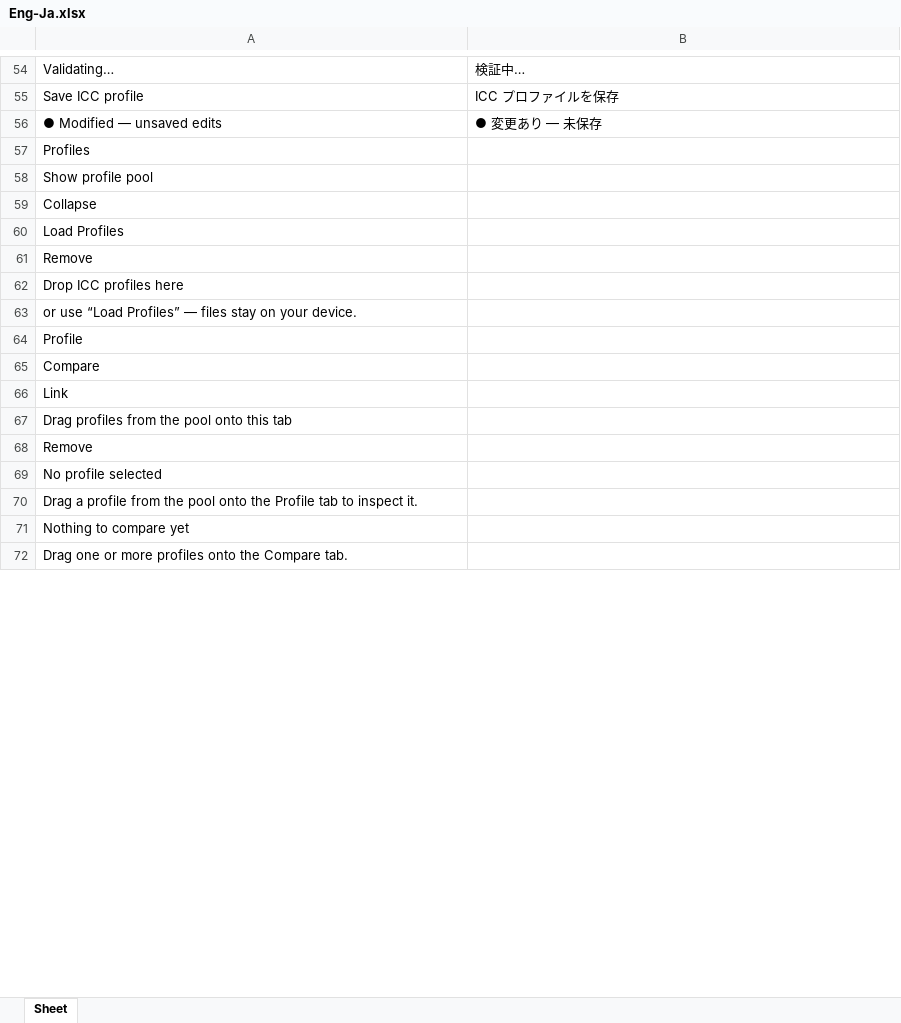
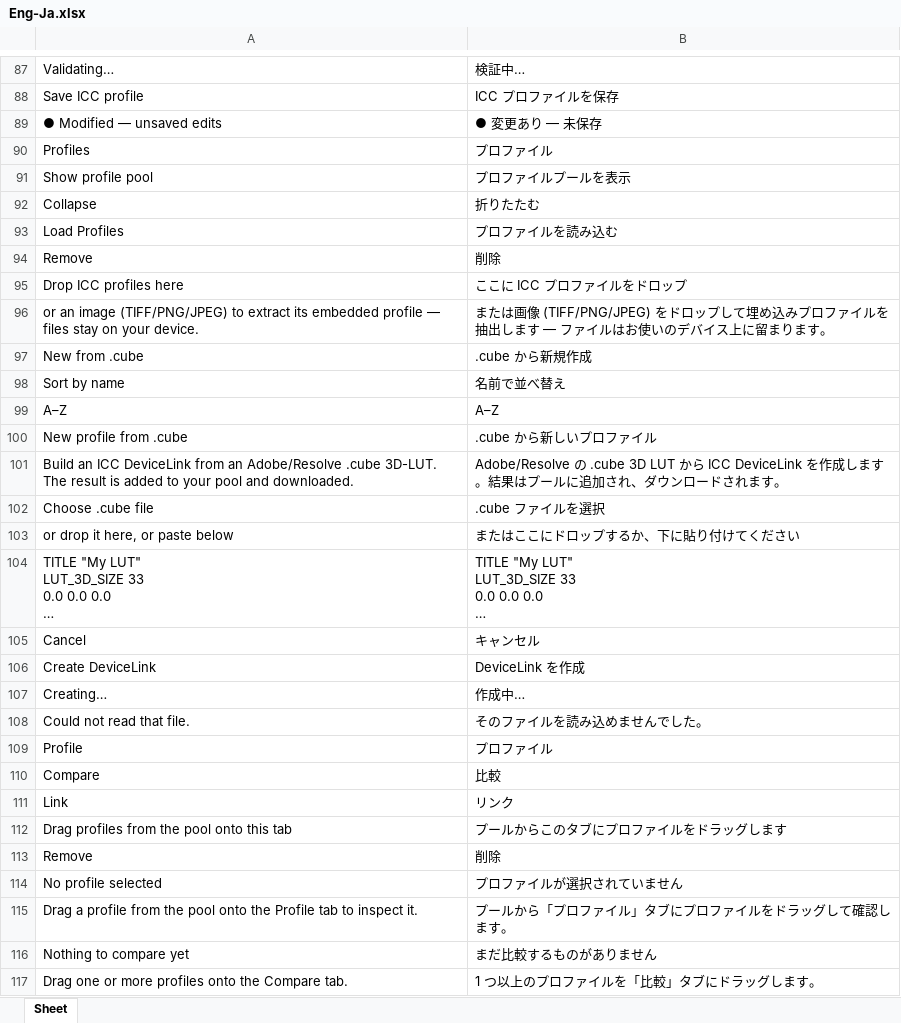
Before and after one commit to colourbill-ctrl/icctools, an Excel workbook: translations/Eng-Ja.xlsx, sheet Sheet, drawn as a sheet; only a part is shown, gaps mark what is left out; values as stored, in another font and other column widths than the file's, no borders; removed rows and columns are numbered as before the commit, all else as after; ↵ is a line break in a cell; the diff covers the shown part only; the diff names each change by its address in the sheet, - before the commit and + after, or states it on an @@ line.

```diff
--- a/translations/Eng-Ja.xlsx (sheet Sheet)
+++ b/translations/Eng-Ja.xlsx (sheet Sheet)
-B90: (empty)
+B90: プロファイル
-B91: (empty)
+B91: プロファイルプールを表示
-B92: (empty)
+B92: 折りたたむ
-B93: (empty)
+B93: プロファイルを読み込む
-B94: (empty)
+B94: 削除
-B95: (empty)
+B95: ここに ICC プロファイルをドロップ
-row 63: or use “Load Profiles” — files stay on your device.
+row 96: or an image (TIFF/PNG/JPEG) to extract its embedded profile — files stay on your device. | または画像 (TIFF/PNG/JPEG) をドロップして埋め込みプロファイルを抽出します — ファイルはお使いのデバイス上に留まります。
+row 97: New from .cube | .cube から新規作成
+row 98: Sort by name | 名前で並べ替え
+row 99: A–Z | A–Z
+row 100: New profile from .cube | .cube から新しいプロファイル
+row 101: Build an ICC DeviceLink from an Adobe/Resolve .cube 3D-LUT. The result is added to your pool and downloaded. | Adobe/Resolve の .cube 3D LUT から ICC DeviceLink を作成します。結果はプールに追加され、ダウンロードされます。
+row 102: Choose .cube file | .cube ファイルを選択
+row 103: or drop it here, or paste below | またはここにドロップするか、下に貼り付けてください
+row 104: TITLE "My LUT" ↵ LUT_3D_SIZE 33 ↵ 0.0 0.0 0.0 ↵ … | TITLE "My LUT" ↵ LUT_3D_SIZE 33 ↵ 0.0 0.0 0.0 ↵ …
+row 105: Cancel | キャンセル
+row 106: Create DeviceLink | DeviceLink を作成
+row 107: Creating… | 作成中…
+row 108: Could not read that file. | そのファイルを読み込めませんでした。
-B109: (empty)
+B109: プロファイル
-B110: (empty)
+B110: 比較
-B111: (empty)
+B111: リンク
-B112: (empty)
+B112: プールからこのタブにプロファイルをドラッグします
-B113: (empty)
+B113: 削除
-B114: (empty)
+B114: プロファイルが選択されていません
-B115: (empty)
+B115: プールから「プロファイル」タブにプロファイルをドラッグして確認します。
-B116: (empty)
+B116: まだ比較するものがありません
-B117: (empty)
+B117: 1 つ以上のプロファイルを「比較」タブにドラッグします。
```
Also changed, not shown: 71 added rows and 7 edited cells elsewhere in this sheet, translations/Eng-Es.xlsx, translations/Eng-Fr.xlsx, 24 other files.
